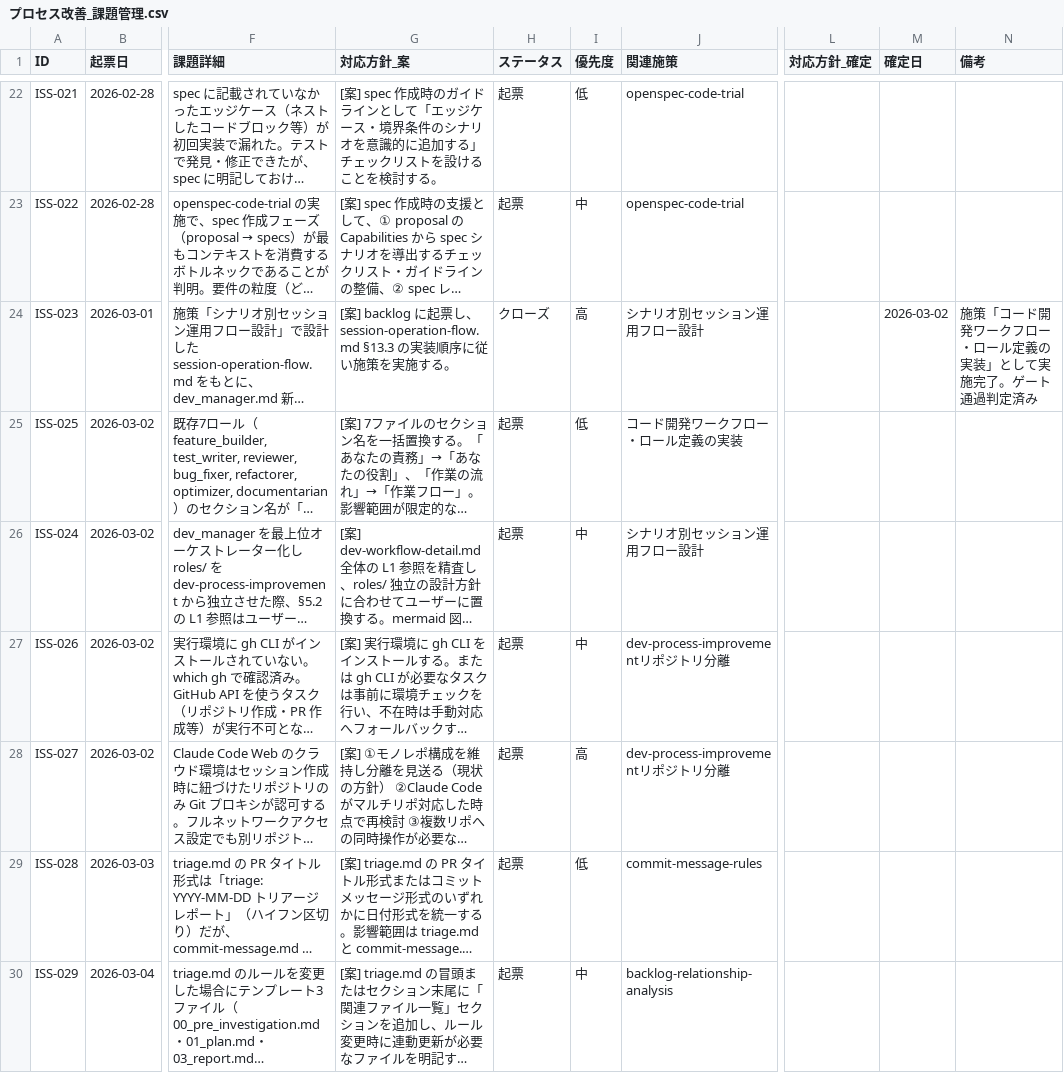
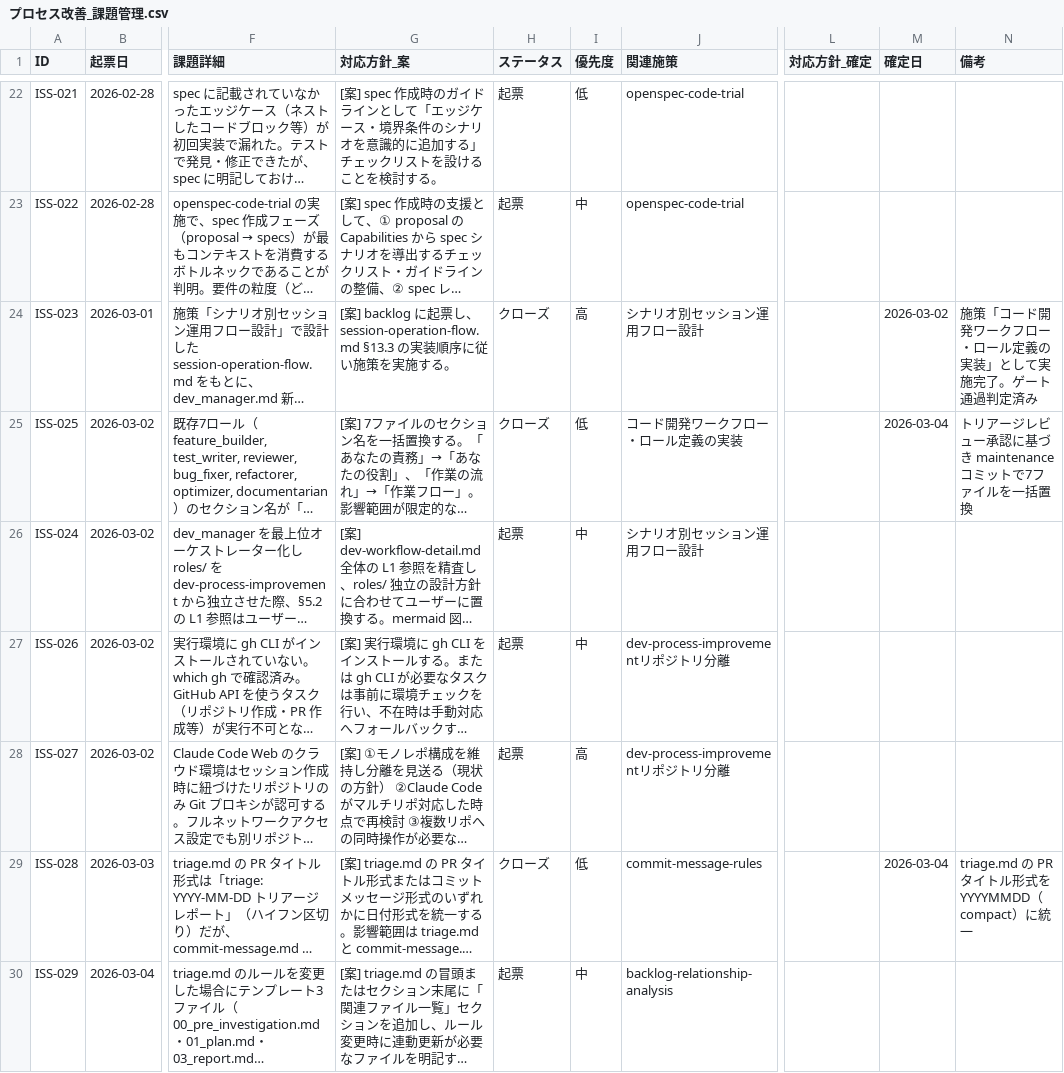
Before and after one commit to ryo12-n/ai-driven-dev-patterns, a CSV file: dev-process-improvement/プロセス改善_課題管理.csv, drawn as a sheet; only a part is shown, gaps mark what is left out; long unchanged cells end in …; the diff names each change by its address in the sheet, - before the commit and + after, or states it on an @@ line.

```diff
--- a/dev-process-improvement/プロセス改善_課題管理.csv
+++ b/dev-process-improvement/プロセス改善_課題管理.csv
-H25 (ステータス): 起票
+H25 (ステータス): クローズ
-M25 (確定日): (empty)
+M25 (確定日): 2026-03-04
-N25 (備考): (empty)
+N25 (備考): トリアージレビュー承認に基づき maintenance コミットで7ファイルを一括置換
-H29 (ステータス): 起票
+H29 (ステータス): クローズ
-M29 (確定日): (empty)
+M29 (確定日): 2026-03-04
-N29 (備考): (empty)
+N29 (備考): triage.md の PR タイトル形式を YYYYMMDD（compact）に統一
```
Also changed, not shown: 28 other files.
